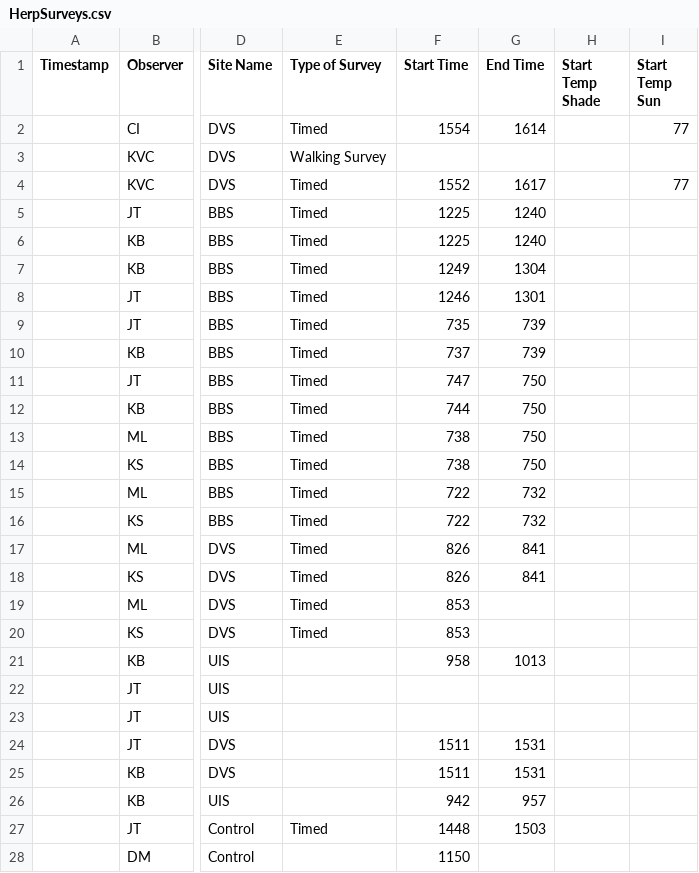
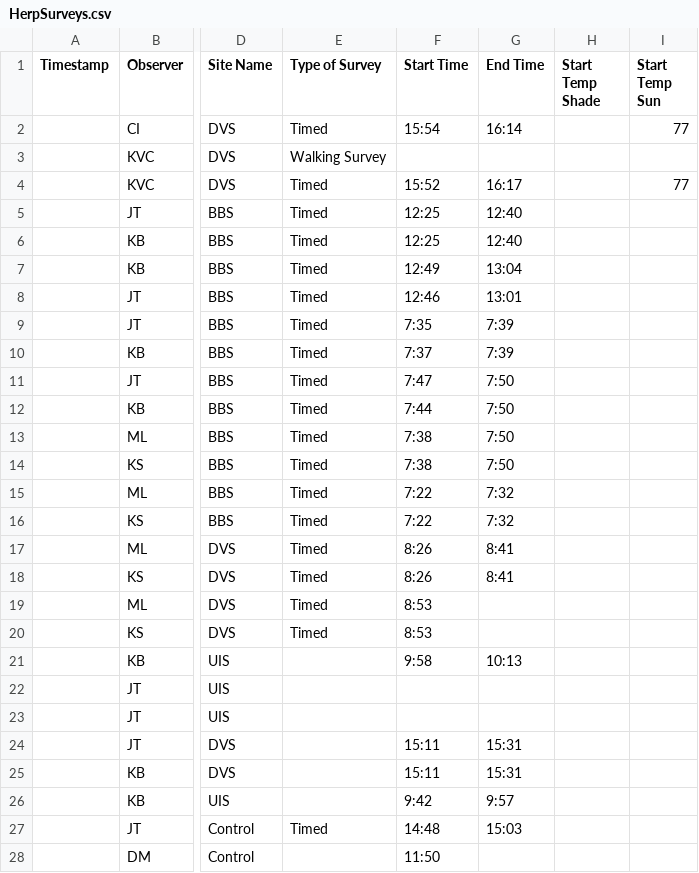
Before and after one commit to ewildey93/UNR, a CSV file: HerpSurveys.csv, drawn as a sheet; only a part is shown, gaps mark what is left out; the diff covers the shown part only; the diff names each change by its address in the sheet, - before the commit and + after, or states it on an @@ line.

```diff
--- a/HerpSurveys.csv
+++ b/HerpSurveys.csv
-F2 (Start Time): 1554
+F2 (Start Time): 15:54
-G2 (End Time): 1614
+G2 (End Time): 16:14
-F4 (Start Time): 1552
+F4 (Start Time): 15:52
-G4 (End Time): 1617
+G4 (End Time): 16:17
-F5:F6 (Start Time): 1225
+F5:F6 (Start Time): 12:25
-G5:G6 (End Time): 1240
+G5:G6 (End Time): 12:40
-F7 (Start Time): 1249
+F7 (Start Time): 12:49
-G7 (End Time): 1304
+G7 (End Time): 13:04
-F8 (Start Time): 1246
+F8 (Start Time): 12:46
-G8 (End Time): 1301
+G8 (End Time): 13:01
-F9 (Start Time): 735
+F9 (Start Time): 7:35
-G9:G10 (End Time): 739
+G9:G10 (End Time): 7:39
-F10 (Start Time): 737
+F10 (Start Time): 7:37
-F11 (Start Time): 747
+F11 (Start Time): 7:47
-G11:G14 (End Time): 750
+G11:G14 (End Time): 7:50
-F12 (Start Time): 744
+F12 (Start Time): 7:44
-F13:F14 (Start Time): 738
+F13:F14 (Start Time): 7:38
-F15:F16 (Start Time): 722
+F15:F16 (Start Time): 7:22
-G15:G16 (End Time): 732
+G15:G16 (End Time): 7:32
-F17:F18 (Start Time): 826
+F17:F18 (Start Time): 8:26
-G17:G18 (End Time): 841
+G17:G18 (End Time): 8:41
-F19:F20 (Start Time): 853
+F19:F20 (Start Time): 8:53
-F21 (Start Time): 958
+F21 (Start Time): 9:58
-G21 (End Time): 1013
+G21 (End Time): 10:13
-F24:F25 (Start Time): 1511
+F24:F25 (Start Time): 15:11
-G24:G25 (End Time): 1531
+G24:G25 (End Time): 15:31
-F26 (Start Time): 942
+F26 (Start Time): 9:42
-G26 (End Time): 957
+G26 (End Time): 9:57
-F27 (Start Time): 1448
+F27 (Start Time): 14:48
-G27 (End Time): 1503
+G27 (End Time): 15:03
-F28 (Start Time): 1150
+F28 (Start Time): 11:50
```
Also changed, not shown: 94 edited cells elsewhere in this file, 12 other files.
